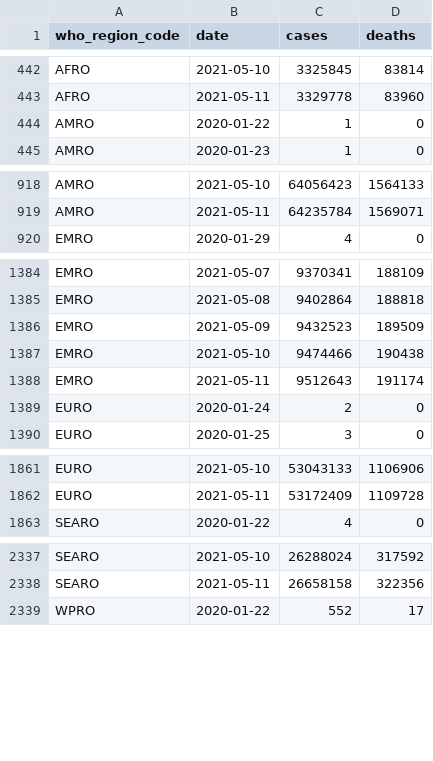
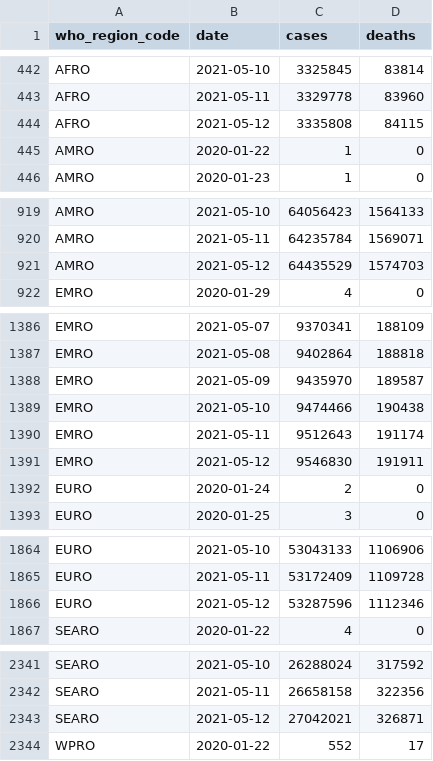
Before and after one commit to WorldHealthOrganization/xform-covid-casecount-jhu, a CSV file: output/who_regions.csv, drawn as a sheet; only a part is shown, gaps mark what is left out; the diff covers the shown part only.

```diff
--- a/output/who_regions.csv
+++ b/output/who_regions.csv
@@ -443,2 +443,3 @@ AFRO,2021-05-10,3325845,83814
 AFRO,2021-05-11,3329778,83960
+AFRO,2021-05-12,3335808,84115
 AMRO,2020-01-22,1,0
@@ -919,2 +920,3 @@ AMRO,2021-05-10,64056423,1564133
 AMRO,2021-05-11,64235784,1569071
+AMRO,2021-05-12,64435529,1574703
 EMRO,2020-01-29,4,0
@@ -1385,5 +1387,6 @@ EMRO,2021-05-07,9370341,188109
 EMRO,2021-05-08,9402864,188818
-EMRO,2021-05-09,9432523,189509
+EMRO,2021-05-09,9435970,189587
 EMRO,2021-05-10,9474466,190438
 EMRO,2021-05-11,9512643,191174
+EMRO,2021-05-12,9546830,191911
 EURO,2020-01-24,2,0
@@ -1862,2 +1865,3 @@ EURO,2021-05-10,53043133,1106906
 EURO,2021-05-11,53172409,1109728
+EURO,2021-05-12,53287596,1112346
 SEARO,2020-01-22,4,0
@@ -2338,2 +2342,3 @@ SEARO,2021-05-10,26288024,317592
 SEARO,2021-05-11,26658158,322356
+SEARO,2021-05-12,27042021,326871
 WPRO,2020-01-22,552,17
```
Also changed, not shown: 1 added row elsewhere in this file, output/continents.csv, output/global.csv, 1 other file.
